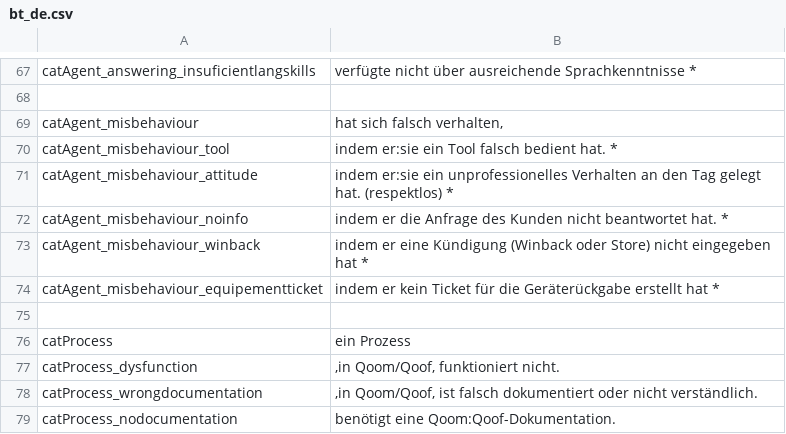
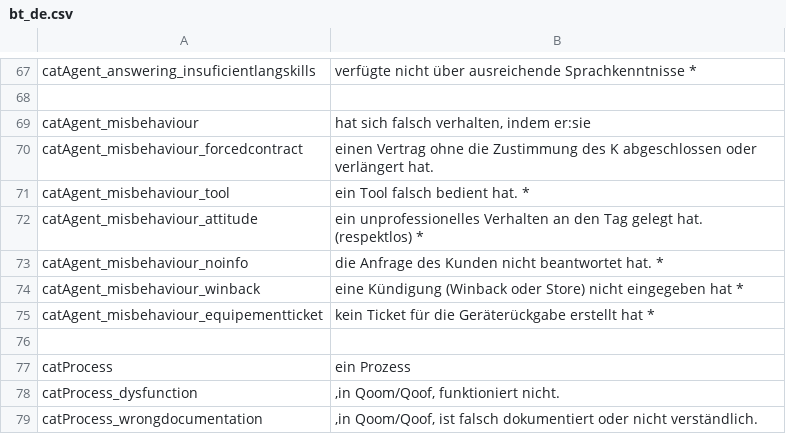
Before and after one commit to gamahachaa/better_together, a CSV file: assets/locales/de-DE/bt_de.csv, drawn as a sheet; only a part is shown, gaps mark what is left out; the shorter side is filled out with more unchanged rows.

```diff
--- a/assets/locales/de-DE/bt_de.csv
+++ b/assets/locales/de-DE/bt_de.csv
@@ -68,8 +68,9 @@ catAgent_answering_insuficientlangskills;verfügte nicht über ausreichende Spra
 
-catAgent_misbehaviour;hat sich falsch verhalten,
-catAgent_misbehaviour_tool;indem er:sie ein Tool falsch bedient hat. *
-catAgent_misbehaviour_attitude;indem er:sie ein unprofessionelles Verhalten an den Tag gelegt hat. (respektlos) *
-catAgent_misbehaviour_noinfo;indem er die Anfrage des Kunden nicht beantwortet hat. *
-catAgent_misbehaviour_winback;indem er eine Kündigung (Winback oder Store) nicht eingegeben hat *
-catAgent_misbehaviour_equipementticket;indem er kein Ticket für die Geräterückgabe erstellt hat *
+catAgent_misbehaviour;hat sich falsch verhalten, indem er:sie
+catAgent_misbehaviour_forcedcontract;einen Vertrag ohne die Zustimmung des K abgeschlossen oder verlängert hat.
+catAgent_misbehaviour_tool;ein Tool falsch bedient hat. *
+catAgent_misbehaviour_attitude;ein unprofessionelles Verhalten an den Tag gelegt hat. (respektlos) *
+catAgent_misbehaviour_noinfo;die Anfrage des Kunden nicht beantwortet hat. *
+catAgent_misbehaviour_winback;eine Kündigung (Winback oder Store) nicht eingegeben hat *
+catAgent_misbehaviour_equipementticket;kein Ticket für die Geräterückgabe erstellt hat *
 
```
Also changed, not shown: assets/locales/en-GB/bt_en.csv, assets/locales/fr-FR/bt_fr.csv, 2 other files.
